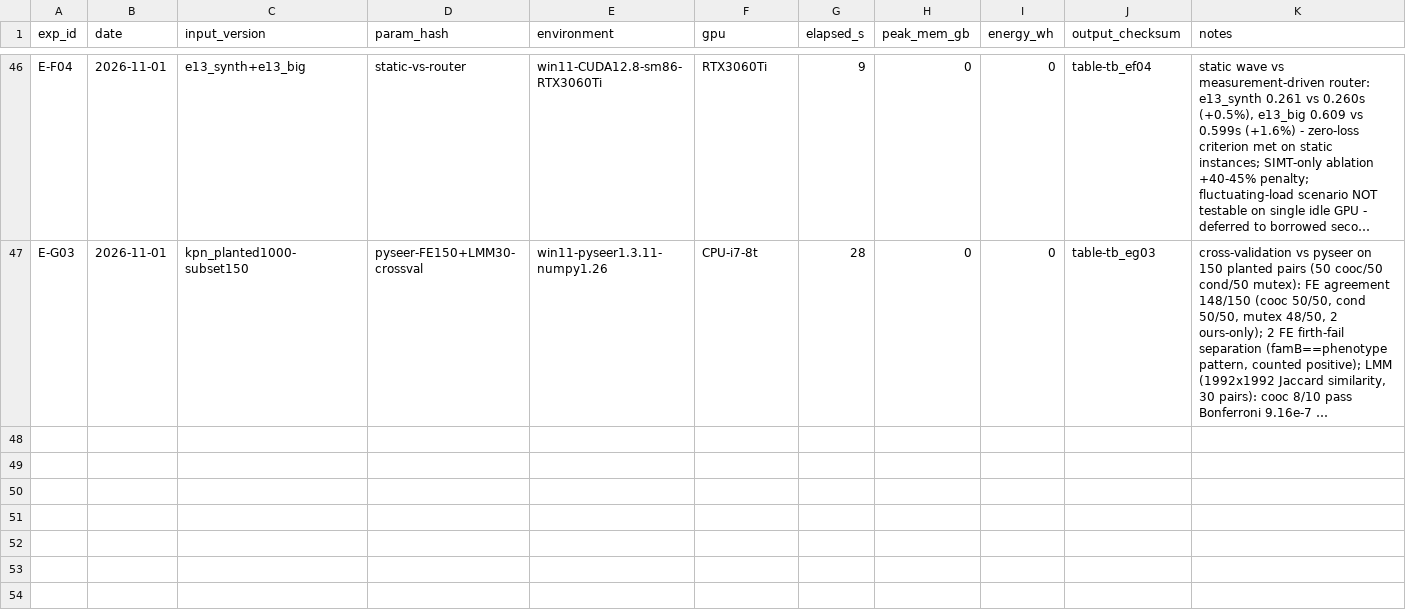
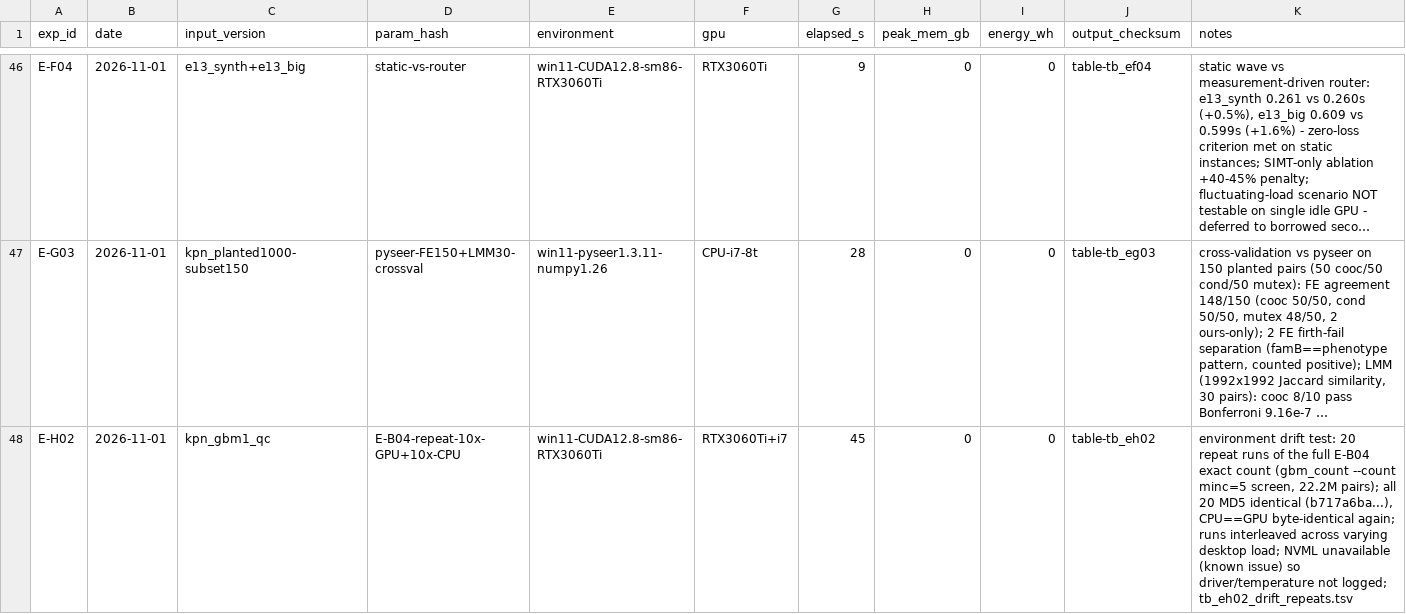
Before and after one commit to hap04210384/20261106-PISCES, a CSV file: results/run_log.csv, drawn as a sheet; only a part is shown, gaps mark what is left out; long unchanged cells end in …; the diff names each change by its address in the sheet, - before the commit and + after, or states it on an @@ line.

Commit message:
E-H02: environment drift - 20 repeat runs of E-B04 count, all MD5 identical

```diff
--- a/results/run_log.csv
+++ b/results/run_log.csv
+row 48: E-H02 | 2026-11-01 | kpn_gbm1_qc | E-B04-repeat-10x-GPU+10x-CPU | win11-CUDA12.8-sm86-RTX3060Ti | RTX3060Ti+i7 | 45 | 0 | 0 | table-tb_eh02 | environment drift test: 20 repeat runs of the full E-B04 exact count (gbm_count --count minc=5 screen, 22.2M pairs); all 20 MD5 identical (b717a6ba...), CPU==GPU byte-identical again; runs interleaved across varying desktop load; NVML unavailable (known issue) so driver/temperature not logged; tb_eh02_drift_repeats.tsv
```
Also changed, not shown: 1 other file.
